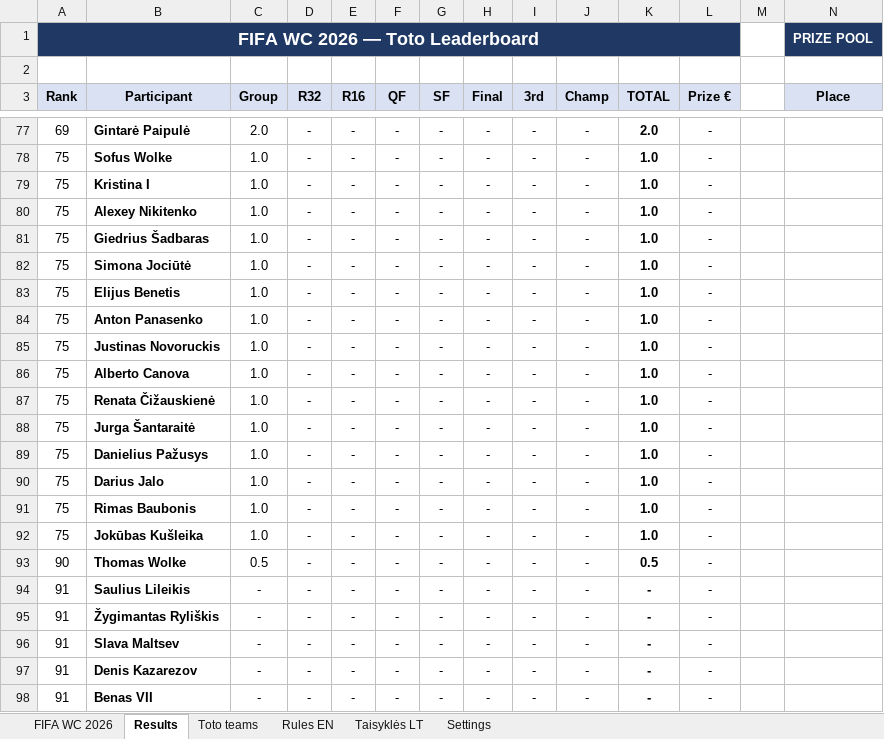
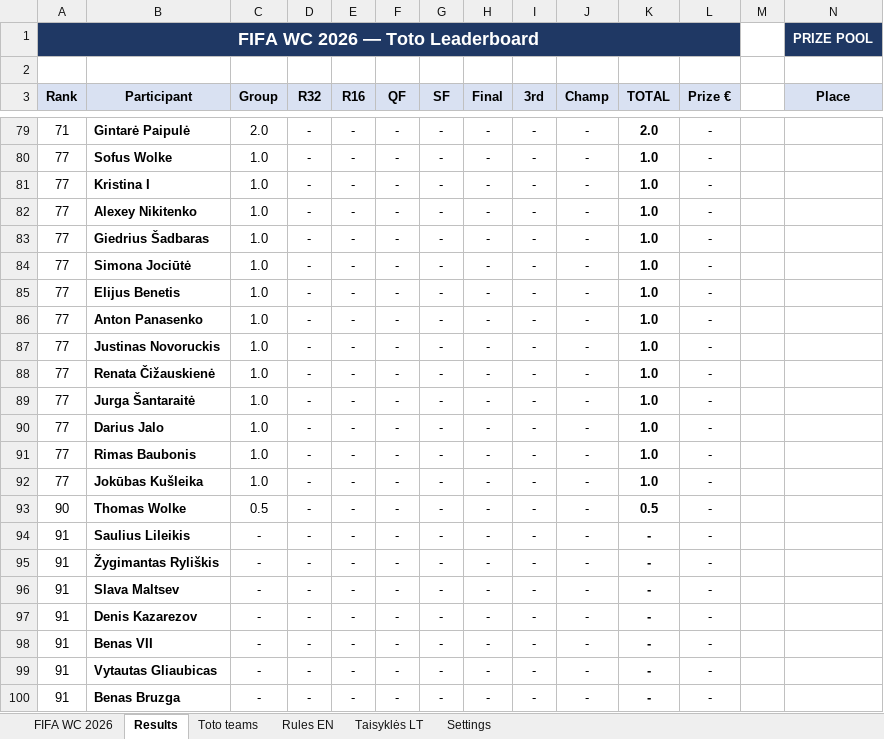
Before and after one commit to chakarti1976/WC2026-TOTO-, an Excel workbook: WC 2026 Toto - Participants list.xlsx, sheet Results, drawn as a sheet; only a part is shown, gaps mark what is left out; the shorter side is filled out with more unchanged rows; values as stored, in another font and other column widths than the file's, no borders; removed rows and columns are numbered as before the commit, all else as after; rows hold the shown columns only; the diff covers the shown part only; the diff names each change by its address in the sheet, - before the commit and + after, or states it on an @@ line.

```diff
--- a/WC 2026 Toto - Participants list.xlsx (sheet Results)
+++ b/WC 2026 Toto - Participants list.xlsx (sheet Results)
-A79 (Rank): 69
+A79 (Rank): 71
-A80:A87 (Rank): 75
+A80:A87 (Rank): 77
-row 86: 75 | Alberto Canova | 1.0 | - | - | - | - | - | - | - | 1.0 | -
-A88:A89 (Rank): 75
+A88:A89 (Rank): 77
-row 89: 75 | Danielius Pažusys | 1.0 | - | - | - | - | - | - | - | 1.0 | -
-A90:A92 (Rank): 75
+A90:A92 (Rank): 77
```
Also changed, not shown: 3 added rows, 1 removed row, 82 edited cells and cell formats elsewhere in this sheet, sheet Toto teams, sheet FIFA WC 2026, formulas that keep their value, hidden cells.
